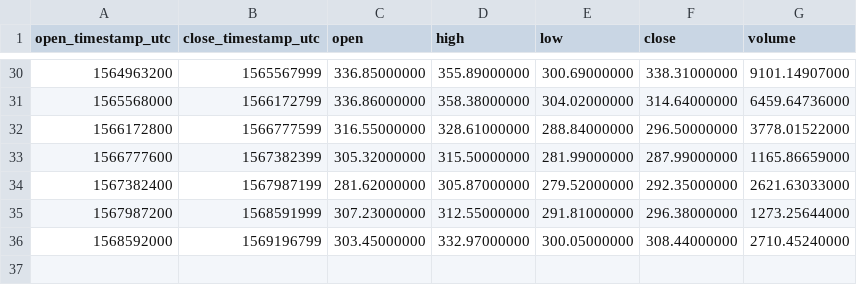
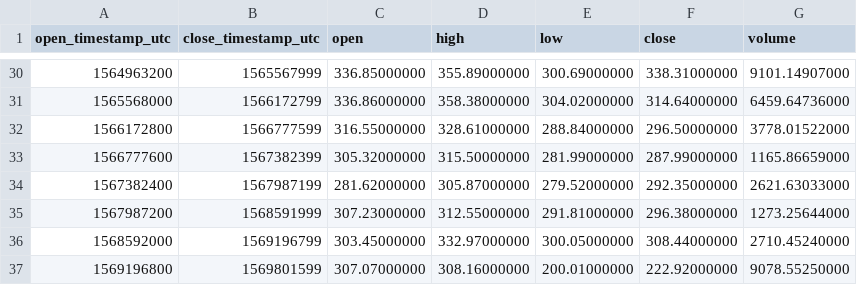
Before and after one commit to cryptobigbro/binance-BCHABCUSDC, a CSV file: binance-BCHABCUSDC-1w.csv, drawn as a sheet; only a part is shown, gaps mark what is left out; the diff names each change by its address in the sheet, - before the commit and + after, or states it on an @@ line.

```diff
--- a/binance-BCHABCUSDC-1w.csv
+++ b/binance-BCHABCUSDC-1w.csv
+row 37: 1569196800 | 1569801599 | 307.07000000 | 308.16000000 | 200.01000000 | 222.92000000 | 9078.55250000
```
Also changed, not shown: binance-BCHABCUSDC-1d.csv, binance-BCHABCUSDC-1h.csv.
